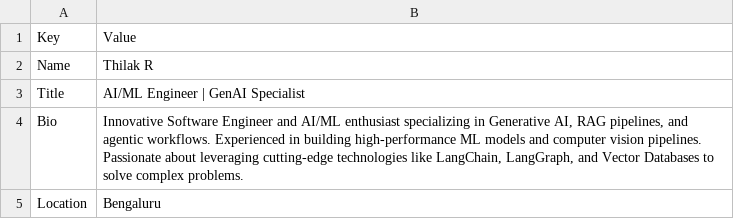
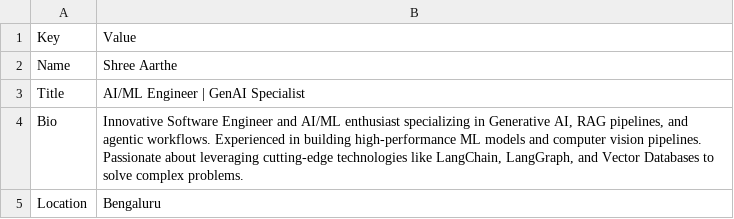
Before and after one commit to shreeaarthe/Portfolio, a CSV file: public/data/details.csv, drawn as a sheet.

```diff
--- a/public/data/details.csv
+++ b/public/data/details.csv
@@ -1,3 +1,3 @@
 Key,Value
-Name,Thilak R
+Name,Shree Aarthe
 Title,AI/ML Engineer | GenAI Specialist
```
Also changed, not shown: public/data/contact/contact.csv, public/data/education/education.csv, 9 other files.
